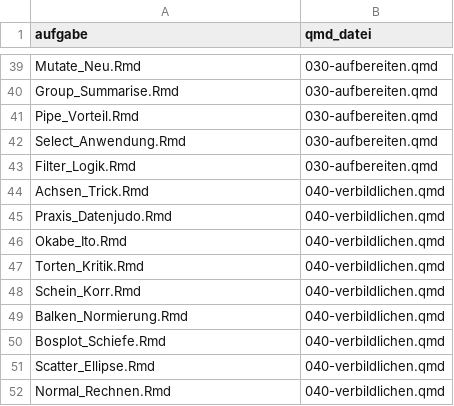
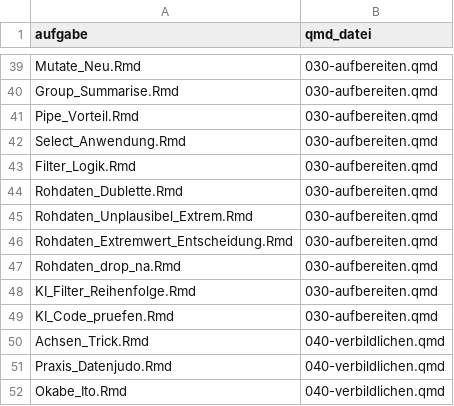
Before and after one commit to sebastiansauer/statistik1, a CSV file: quiz-aufgaben.csv, drawn as a sheet; only a part is shown, gaps mark what is left out; the shorter side is filled out with more unchanged rows; the diff names each change by its address in the sheet, - before the commit and + after, or states it on an @@ line.

```diff
--- a/quiz-aufgaben.csv
+++ b/quiz-aufgaben.csv
+row 44: Rohdaten_Dublette.Rmd | 030-aufbereiten.qmd
+row 45: Rohdaten_Unplausibel_Extrem.Rmd | 030-aufbereiten.qmd
+row 46: Rohdaten_Extremwert_Entscheidung.Rmd | 030-aufbereiten.qmd
+row 47: Rohdaten_drop_na.Rmd | 030-aufbereiten.qmd
+row 48: KI_Filter_Reihenfolge.Rmd | 030-aufbereiten.qmd
+row 49: KI_Code_pruefen.Rmd | 030-aufbereiten.qmd
```
Also changed, not shown: 9 other files.
